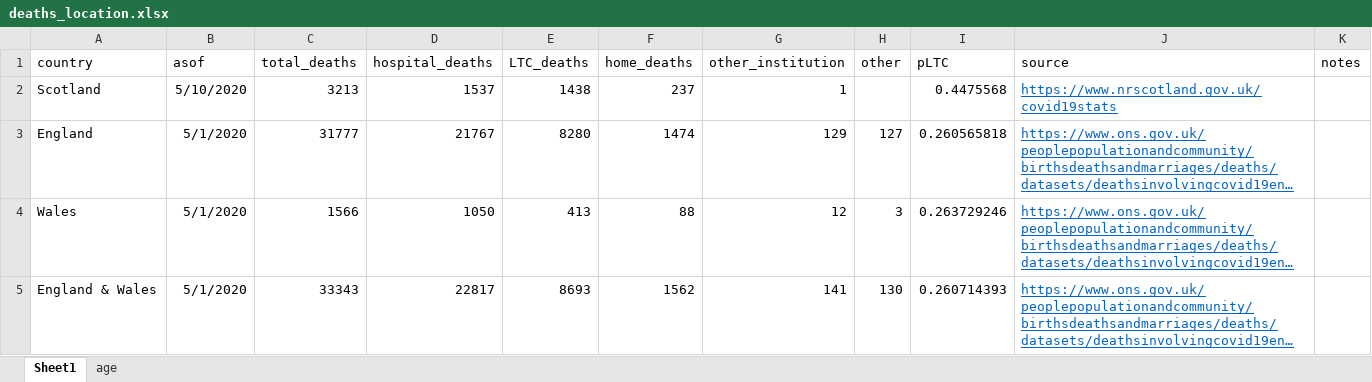
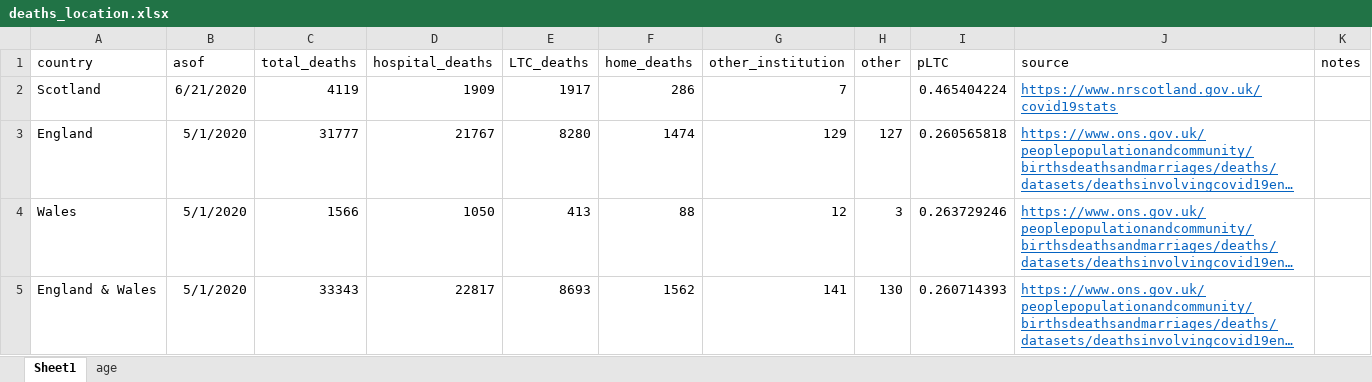
Before and after one commit to meganodris/International-COVID-IFR, an Excel workbook: data/deaths_location.xlsx, sheet Sheet1, drawn as a sheet; only a part is shown; long unchanged cells end in …; values as stored, in another font and other column widths than the file's, no borders; the diff names each change by its address in the sheet, - before the commit and + after, or states it on an @@ line.

Commit message:
update functions & data

```diff
--- a/data/deaths_location.xlsx (sheet Sheet1)
+++ b/data/deaths_location.xlsx (sheet Sheet1)
-B2 (asof): 5/10/2020
+B2 (asof): 6/21/2020
-C2 (total_deaths): 3213
+C2 (total_deaths): 4119
-D2 (hospital_deaths): 1537
+D2 (hospital_deaths): 1909
-E2 (LTC_deaths): 1438
+E2 (LTC_deaths): 1917
-F2 (home_deaths): 237
+F2 (home_deaths): 286
-G2 (other_institution): 1
+G2 (other_institution): 7
-I2 (pLTC): 0.4475568
+I2 (pLTC): 0.465404224
```
Also changed, not shown: 6 other files.
